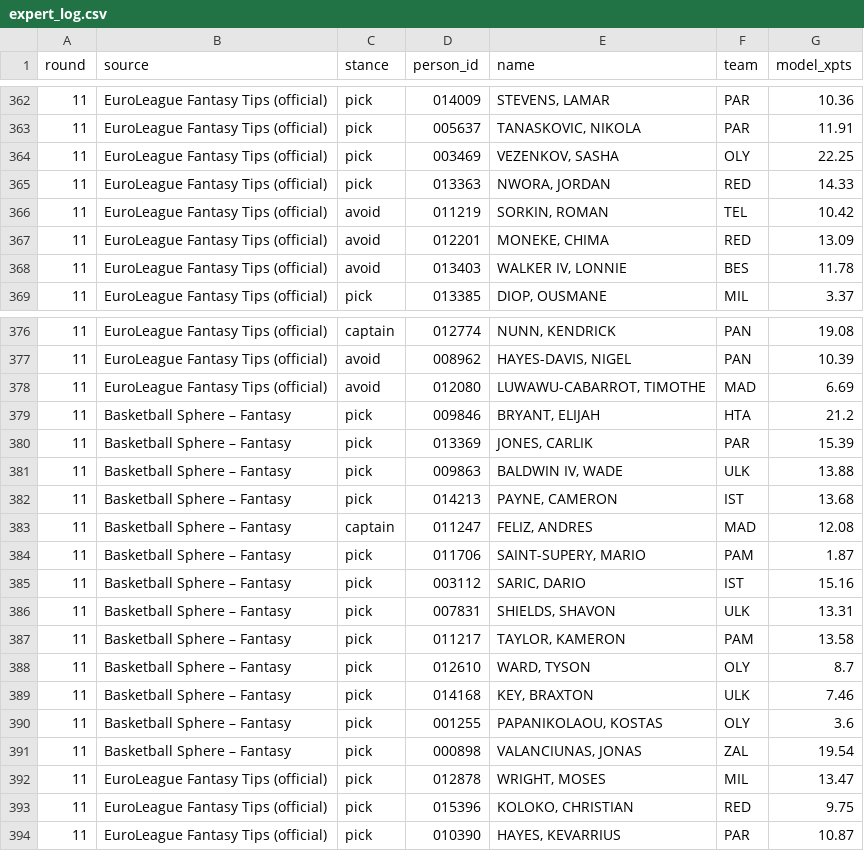
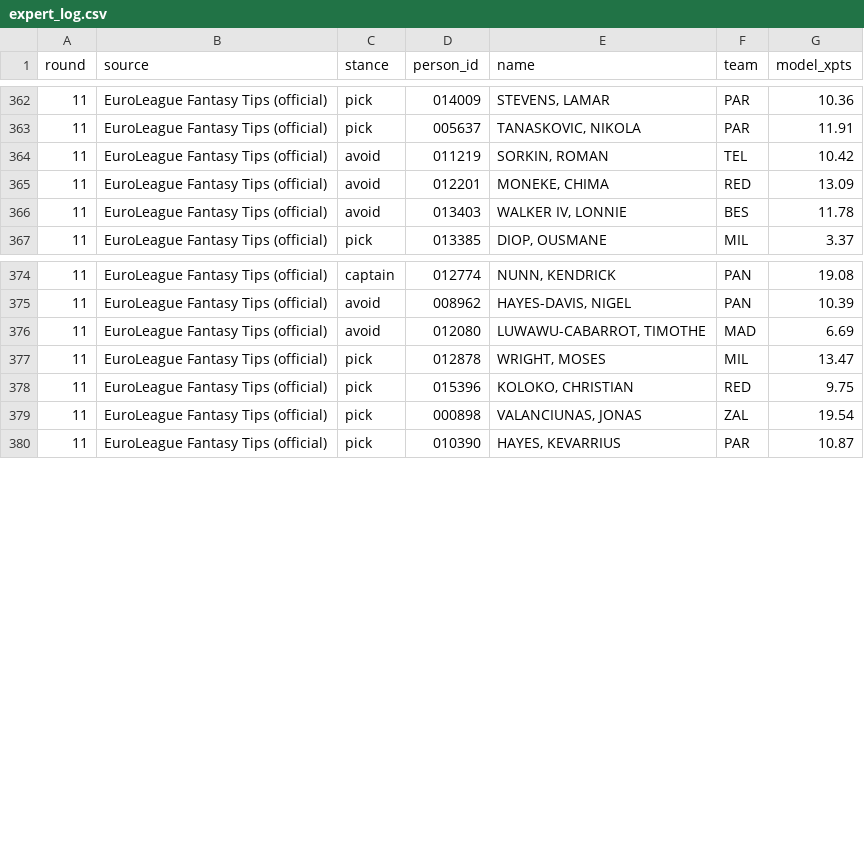
Before and after one commit to VaGlar/Euroleague-Fantasy-Challenge, a CSV file: data/public/expert_log.csv, drawn as a sheet; only a part is shown, gaps mark what is left out; removed rows and columns are numbered as before the commit, all else as after; the diff names each change by its address in the sheet, - before the commit and + after, or states it on an @@ line.

Commit message:
data: update 2026-11-08 05:07

```diff
--- a/data/public/expert_log.csv
+++ b/data/public/expert_log.csv
-row 364: 11 | EuroLeague Fantasy Tips (official) | pick | 003469 | VEZENKOV, SASHA | OLY | 22.25
-row 365: 11 | EuroLeague Fantasy Tips (official) | pick | 013363 | NWORA, JORDAN | RED | 14.33
-row 379: 11 | Basketball Sphere – Fantasy | pick | 009846 | BRYANT, ELIJAH | HTA | 21.2
-row 380: 11 | Basketball Sphere – Fantasy | pick | 013369 | JONES, CARLIK | PAR | 15.39
-row 381: 11 | Basketball Sphere – Fantasy | pick | 009863 | BALDWIN IV, WADE | ULK | 13.88
-row 382: 11 | Basketball Sphere – Fantasy | pick | 014213 | PAYNE, CAMERON | IST | 13.68
-row 383: 11 | Basketball Sphere – Fantasy | captain | 011247 | FELIZ, ANDRES | MAD | 12.08
-row 384: 11 | Basketball Sphere – Fantasy | pick | 011706 | SAINT-SUPERY, MARIO | PAM | 1.87
-row 385: 11 | Basketball Sphere – Fantasy | pick | 003112 | SARIC, DARIO | IST | 15.16
-row 386: 11 | Basketball Sphere – Fantasy | pick | 007831 | SHIELDS, SHAVON | ULK | 13.31
-row 387: 11 | Basketball Sphere – Fantasy | pick | 011217 | TAYLOR, KAMERON | PAM | 13.58
-row 388: 11 | Basketball Sphere – Fantasy | pick | 012610 | WARD, TYSON | OLY | 8.7
-row 389: 11 | Basketball Sphere – Fantasy | pick | 014168 | KEY, BRAXTON | ULK | 7.46
-row 390: 11 | Basketball Sphere – Fantasy | pick | 001255 | PAPANIKOLAOU, KOSTAS | OLY | 3.6
-row 391: 11 | Basketball Sphere – Fantasy | pick | 000898 | VALANCIUNAS, JONAS | ZAL | 19.54
+row 379: 11 | EuroLeague Fantasy Tips (official) | pick | 000898 | VALANCIUNAS, JONAS | ZAL | 19.54
```
Also changed, not shown: data/public/pred_log.csv, 10 other files.
